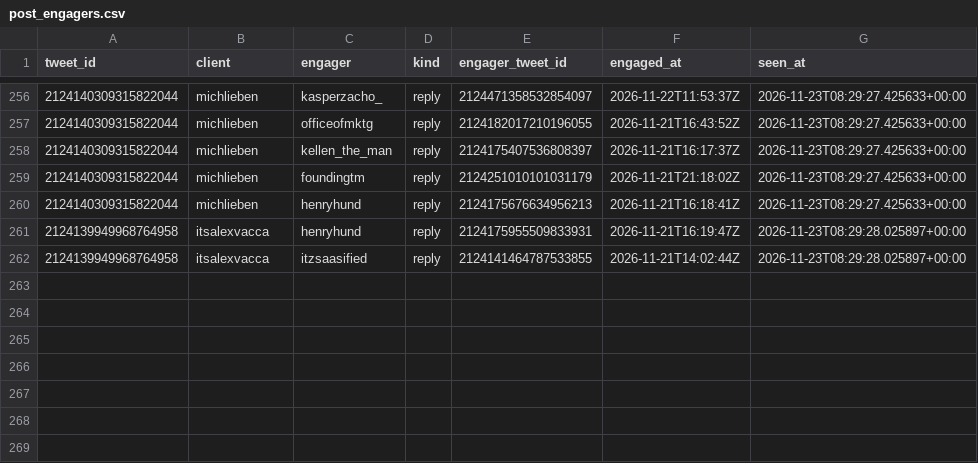
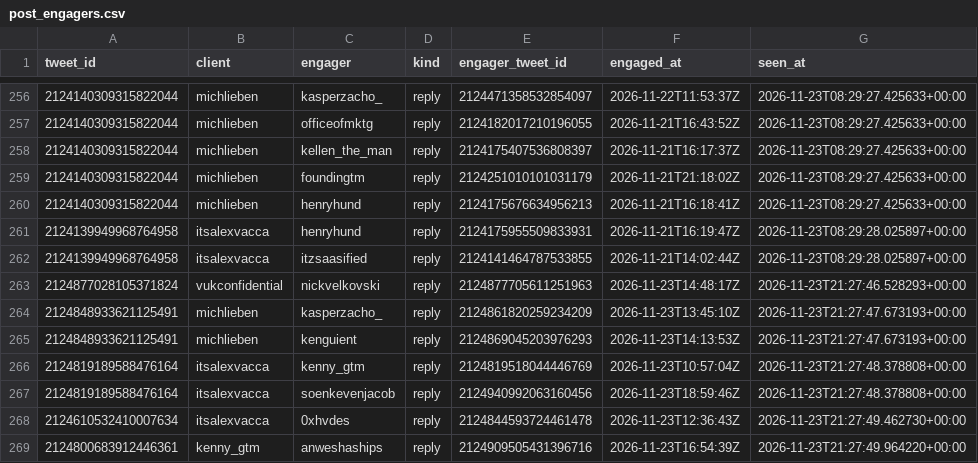
Before and after one commit to Sai-Prashanth123/Audience-Seeding, a CSV file: data/ledger/post_engagers.csv, drawn as a sheet; only a part is shown, gaps mark what is left out.

```diff
--- a/data/ledger/post_engagers.csv
+++ b/data/ledger/post_engagers.csv
@@ -262 +262,8 @@ tweet_id,client,engager,kind,engager_tweet_id,engaged_at,seen_at
 2124139949968764958,itsalexvacca,itzsaasified,reply,2124141464787533855,2026-11-21T14:02:44Z,2026-11-23T08:29:28.025897+00:00
+2124877028105371824,vukconfidential,nickvelkovski,reply,2124877705611251963,2026-11-23T14:48:17Z,2026-11-23T21:27:46.528293+00:00
+2124848933621125491,michlieben,kasperzacho_,reply,2124861820259234209,2026-11-23T13:45:10Z,2026-11-23T21:27:47.673193+00:00
+2124848933621125491,michlieben,kenguient,reply,2124869045203976293,2026-11-23T14:13:53Z,2026-11-23T21:27:47.673193+00:00
+2124819189588476164,itsalexvacca,kenny_gtm,reply,2124819518044446769,2026-11-23T10:57:04Z,2026-11-23T21:27:48.378808+00:00
+2124819189588476164,itsalexvacca,soenkevenjacob,reply,2124940992063160456,2026-11-23T18:59:46Z,2026-11-23T21:27:48.378808+00:00
+2124610532410007634,itsalexvacca,0xhvdes,reply,2124844593724461478,2026-11-23T12:36:43Z,2026-11-23T21:27:49.462730+00:00
+2124800683912446361,kenny_gtm,anweshaships,reply,2124909505431396716,2026-11-23T16:54:39Z,2026-11-23T21:27:49.964220+00:00
```
Also changed, not shown: data/ledger/snapshots.csv.
